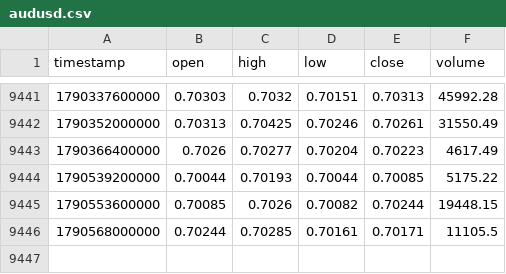
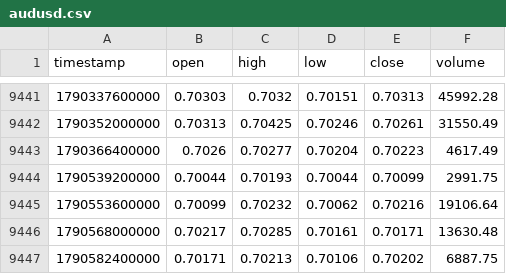
Before and after one commit to rikuudon24-beep/chair-scale, a CSV file: data/market/h4/audusd.csv, drawn as a sheet; only a part is shown, gaps mark what is left out.

```diff
--- a/data/market/h4/audusd.csv
+++ b/data/market/h4/audusd.csv
@@ -9443,4 +9443,5 @@ timestamp,open,high,low,close,volume
 1790366400000,0.7026,0.70277,0.70204,0.70223,4617.49
-1790539200000,0.70044,0.70193,0.70044,0.70085,5175.22
-1790553600000,0.70085,0.7026,0.70082,0.70244,19448.15
-1790568000000,0.70244,0.70285,0.70161,0.70171,11105.5
+1790539200000,0.70044,0.70193,0.70044,0.70099,2991.75
+1790553600000,0.70099,0.70232,0.70062,0.70216,19106.64
+1790568000000,0.70217,0.70285,0.70161,0.70171,13630.48
+1790582400000,0.70171,0.70213,0.70106,0.70202,6887.75
```
Also changed, not shown: data/market/h4/audnzd.csv, data/market/h4/nzdusd.csv, 4 other files.
